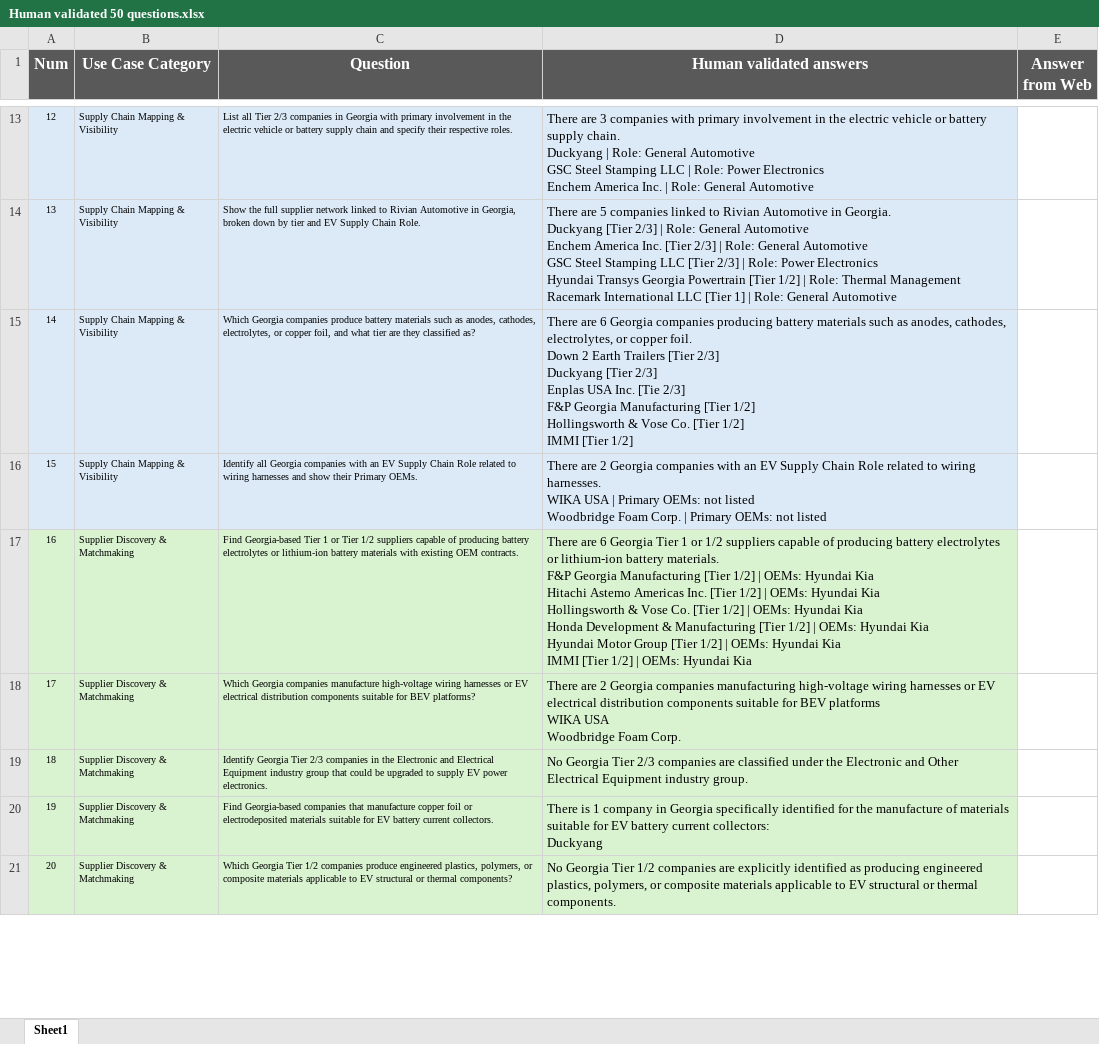
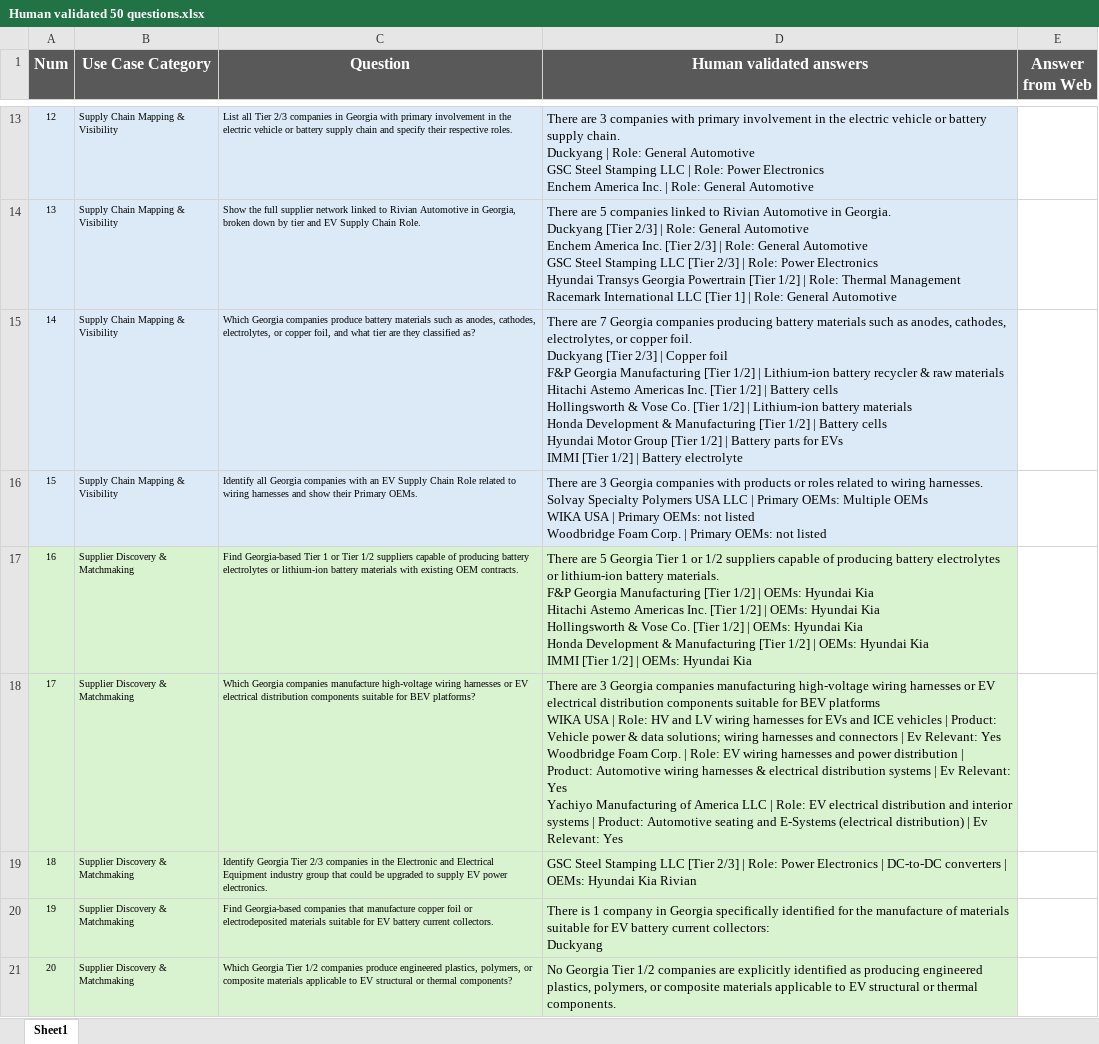
Before and after one commit to Prudhvi333333/evAutomationUpdated, an Excel workbook: data/Human validated 50 questions.xlsx, sheet Sheet1, drawn as a sheet; only a part is shown, gaps mark what is left out; values as stored, in another font and other column widths than the file's, no borders; ↵ is a line break in a cell; the diff covers the shown part only; the diff names each change by its address in the sheet, - before the commit and + after, or states it on an @@ line.

Commit message:
Human validated answers updated

```diff
--- a/data/Human validated 50 questions.xlsx (sheet Sheet1)
+++ b/data/Human validated 50 questions.xlsx (sheet Sheet1)
-D15 (Human validated answers): There are 6 Georgia companies producing battery materials such as anodes, cathodes, electrolytes, or copper foil. ↵ Down 2 Earth Trailers [Tier 2/3] ↵ Duckyang [Tier 2/3] ↵ Enplas USA Inc. [Tie 2/3] ↵ F&P Georgia Manufacturing [Tier 1/2] ↵ Hollingsworth & Vose Co. [Tier 1/2] ↵ IMMI [Tier 1/2]
+D15 (Human validated answers): There are 7 Georgia companies producing battery materials such as anodes, cathodes, electrolytes, or copper foil. ↵ Duckyang [Tier 2/3] | Copper foil ↵ F&P Georgia Manufacturing [Tier 1/2] | Lithium-ion battery recycler & raw materials ↵ Hitachi Astemo Americas Inc. [Tier 1/2] | Battery cells ↵ Hollingsworth & Vose Co. [Tier 1/2] | Lithium-ion battery materials ↵ Honda Development & Manufacturing [Tier 1/2] | Battery cells ↵ Hyundai Motor Group [Tier 1/2] | Battery parts for EVs ↵ IMMI [Tier 1/2] | Battery electrolyte
-D16 (Human validated answers): There are 2 Georgia companies with an EV Supply Chain Role related to wiring harnesses. ↵ WIKA USA…
+D16 (Human validated answers): There are 3 Georgia companies with products or roles related to wiring harnesses. ↵ Solvay Specialty Polymers USA LLC | Primary OEMs: Multiple OEMs ↵ WIKA USA…
-D17 (Human validated answers): There are 6 Georgia Tier 1 or 1/2 suppliers capable of producing battery electrolytes or lithium-ion battery materials. ↵ F&P Georgia Manufacturing [Tier 1/2] | OEMs: Hyundai Kia ↵ Hitachi Astemo Americas Inc. [Tier 1/2] | OEMs: Hyundai Kia ↵ Hollingsworth & Vose Co. [Tier 1/2] | OEMs: Hyundai Kia ↵ Honda Development & Manufacturing [Tier 1/2] | OEMs: Hyundai Kia ↵ Hyundai Motor Group [Tier 1/2]…
+D17 (Human validated answers): There are 5 Georgia Tier 1 or 1/2 suppliers capable of producing battery electrolytes or lithium-ion battery materials. ↵ F&P Georgia Manufacturing [Tier 1/2] | OEMs: Hyundai Kia ↵ Hitachi Astemo Americas Inc. [Tier 1/2] | OEMs: Hyundai Kia ↵ Hollingsworth & Vose Co. [Tier 1/2] | OEMs: Hyundai Kia ↵ Honda Development & Manufacturing [Tier 1/2]…
-D18 (Human validated answers): There are 2 Georgia companies manufacturing high-voltage wiring harnesses or EV electrical distribution components suitable for BEV platforms ↵ WIKA USA ↵ Woodbridge Foam Corp.
+D18 (Human validated answers): There are 3 Georgia companies manufacturing high-voltage wiring harnesses or EV electrical distribution components suitable for BEV platforms ↵ WIKA USA | Role: HV and LV wiring harnesses for EVs and ICE vehicles | Product: Vehicle power & data solutions; wiring harnesses and connectors | Ev Relevant: Yes ↵ Woodbridge Foam Corp. | Role: EV wiring harnesses and power distribution | Product: Automotive wiring harnesses & electrical distribution systems | Ev Relevant: Yes ↵ Yachiyo Manufacturing of America LLC | Role: EV electrical distribution and interior systems | Product: Automotive seating and E-Systems (electrical distribution) | Ev Relevant: Yes
-D19 (Human validated answers): No Georgia Tier 2/3 companies are classified under the Electronic and Other Electrical Equipment industry group.
+D19 (Human validated answers): GSC Steel Stamping LLC [Tier 2/3] | Role: Power Electronics | DC-to-DC converters | OEMs: Hyundai Kia Rivian
```
Also changed, not shown: 6 edited cells elsewhere in this sheet, 16 other files.
